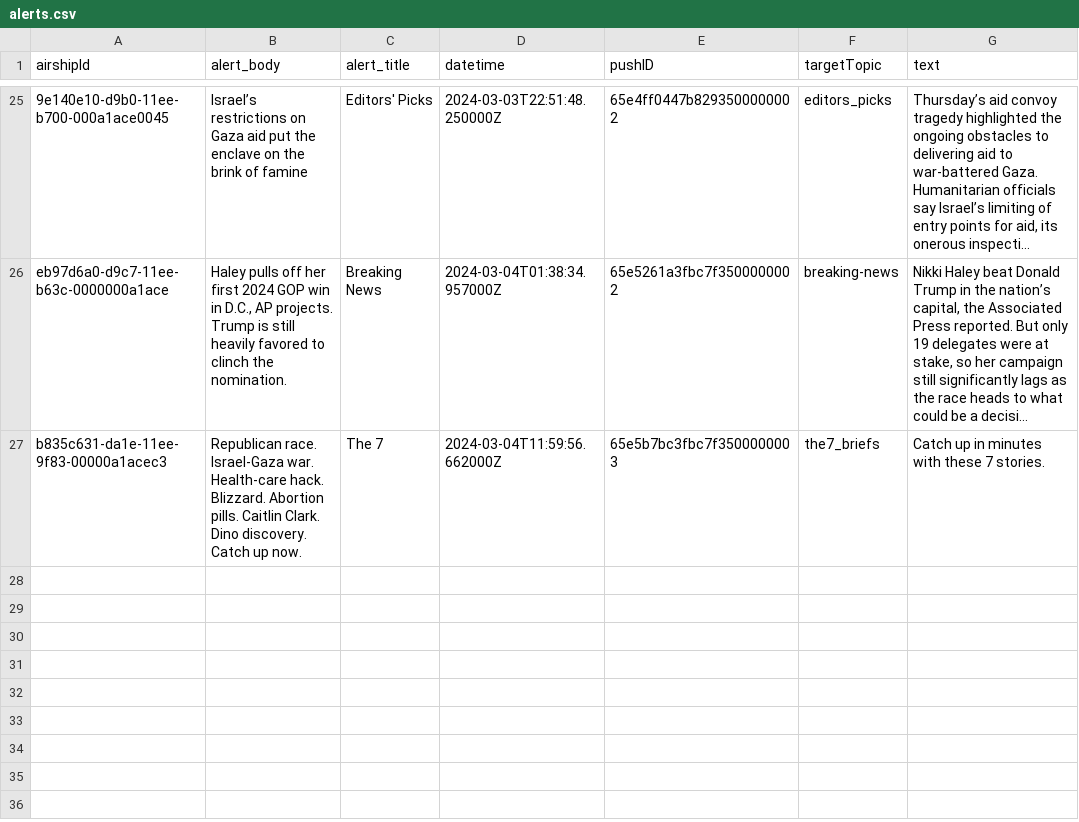
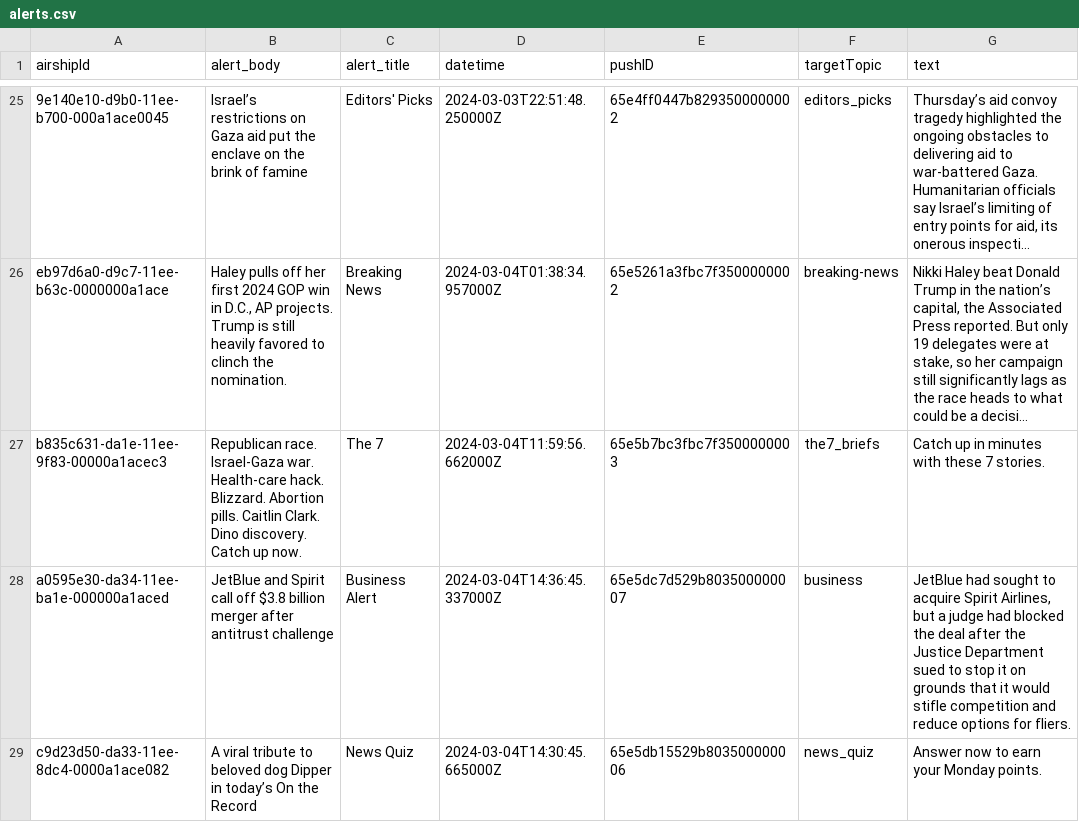
Before and after one commit to dwillis/wapo-alerts, a CSV file: alerts.csv, drawn as a sheet; only a part is shown, gaps mark what is left out; long unchanged cells end in …; the diff names each change by its address in the sheet, - before the commit and + after, or states it on an @@ line.

```diff
--- a/alerts.csv
+++ b/alerts.csv
+row 28: a0595e30-da34-11ee-ba1e-000000a1aced | JetBlue and Spirit call off $3.8 billion merger after antitrust challenge | Business Alert | 2024-03-04T14:36:45.337000Z | 65e5dc7d529b803500000007 | business | JetBlue had sought to acquire Spirit Airlines, but a judge had blocked the deal after the Justice Department sued to stop it on grounds that it would stifle competition and reduce options for fliers.
+row 29: c9d23d50-da33-11ee-8dc4-0000a1ace082 | A viral tribute to beloved dog Dipper in today’s On the Record | News Quiz | 2024-03-04T14:30:45.665000Z | 65e5db15529b803500000006 | news_quiz | Answer now to earn your Monday points.
```
Also changed, not shown: 2 other files.
